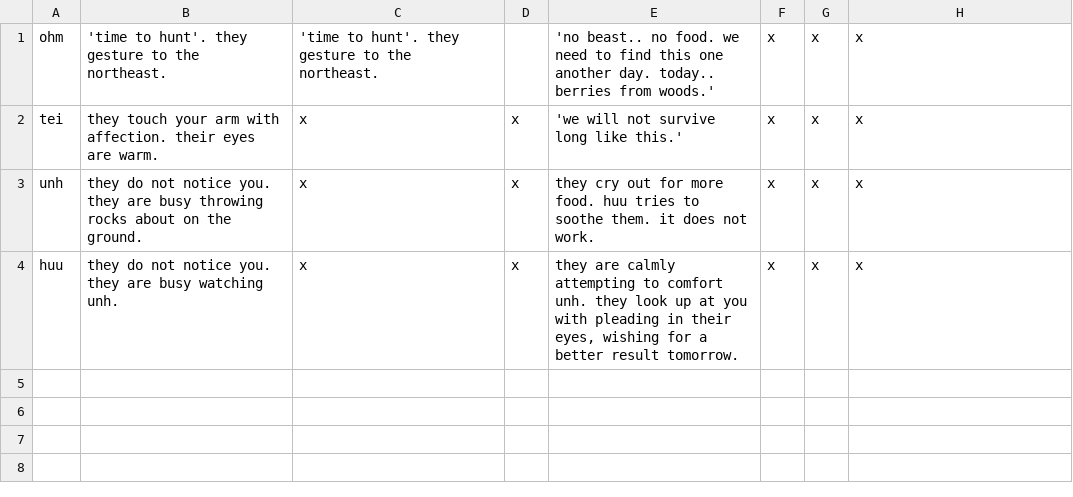
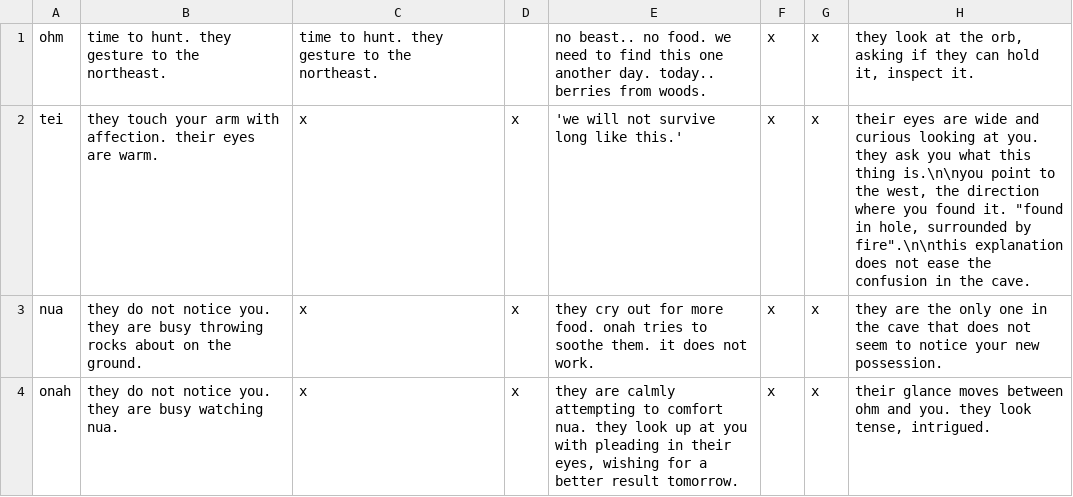
Before and after one commit to shaun-meyer-25/text_adventure, a CSV file: Assets/Resources/characterInteractionDescriptions.csv, drawn as a sheet.

Commit message:
New scene start, character renames

```diff
--- a/Assets/Resources/characterInteractionDescriptions.csv
+++ b/Assets/Resources/characterInteractionDescriptions.csv
@@ -1,4 +1,4 @@
-ohm,'time to hunt'. they gesture to the northeast.,'time to hunt'. they gesture to the northeast., ,'no beast.. no food. we need to find this one another day. today.. berries from woods.',x,x,x
-tei,they touch your arm with affection. their eyes are warm.,x,x,'we will not survive long like this.',x,x,x
-unh,they do not notice you. they are busy throwing rocks about on the ground.,x,x,they cry out for more food. huu tries to soothe them. it does not work.,x,x,x
-huu,they do not notice you. they are busy watching unh.,x,x,"they are calmly attempting to comfort unh. they look up at you with pleading in their eyes, wishing for a better result tomorrow.",x,x,x
+ohm,time to hunt. they gesture to the northeast.,time to hunt. they gesture to the northeast., ,no beast.. no food. we need to find this one another day. today.. berries from woods.,x,x,"they look at the orb, asking if they can hold it, inspect it."
+tei,they touch your arm with affection. their eyes are warm.,x,x,'we will not survive long like this.',x,x,"their eyes are wide and curious looking at you. they ask you what this thing is.\n\nyou point to the west, the direction where you found it. ""found in hole, surrounded by fire"".\n\nthis explanation does not ease the confusion in the cave."
+nua,they do not notice you. they are busy throwing rocks about on the ground.,x,x,they cry out for more food. onah tries to soothe them. it does not work.,x,x,they are the only one in the cave that does not seem to notice your new possession.
+onah,they do not notice you. they are busy watching nua.,x,x,"they are calmly attempting to comfort nua. they look up at you with pleading in their eyes, wishing for a better result tomorrow.",x,x,"their glance moves between ohm and you. they look tense, intrigued."
```
Also changed, not shown: 14 other files.
